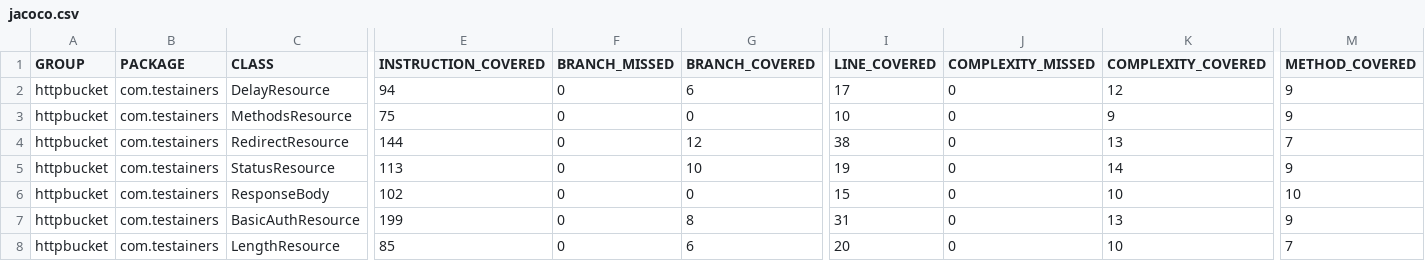
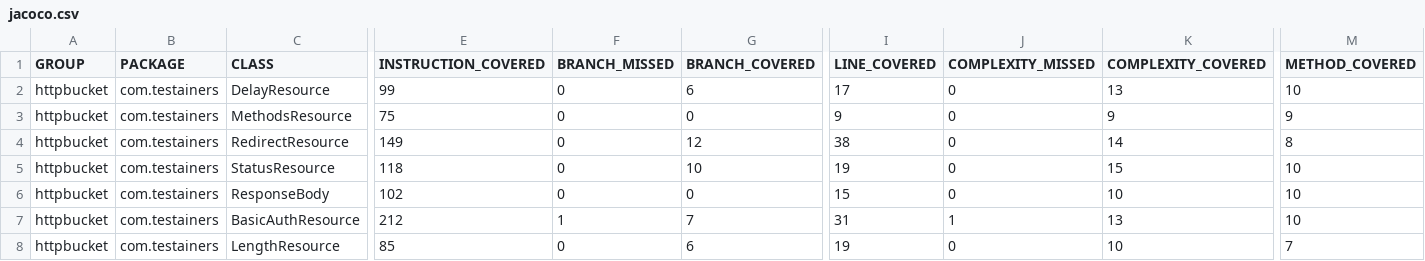
Before and after one commit to testainers/httpbucket, a CSV file: jacoco.csv, drawn as a sheet; only a part is shown, gaps mark what is left out; the diff names each change by its address in the sheet, - before the commit and + after, or states it on an @@ line.

```diff
--- a/jacoco.csv
+++ b/jacoco.csv
-E2 (INSTRUCTION_COVERED): 94
+E2 (INSTRUCTION_COVERED): 99
-K2 (COMPLEXITY_COVERED): 12
+K2 (COMPLEXITY_COVERED): 13
-M2 (METHOD_COVERED): 9
+M2 (METHOD_COVERED): 10
-I3 (LINE_COVERED): 10
+I3 (LINE_COVERED): 9
-E4 (INSTRUCTION_COVERED): 144
+E4 (INSTRUCTION_COVERED): 149
-K4 (COMPLEXITY_COVERED): 13
+K4 (COMPLEXITY_COVERED): 14
-M4 (METHOD_COVERED): 7
+M4 (METHOD_COVERED): 8
-E5 (INSTRUCTION_COVERED): 113
+E5 (INSTRUCTION_COVERED): 118
-K5 (COMPLEXITY_COVERED): 14
+K5 (COMPLEXITY_COVERED): 15
-M5 (METHOD_COVERED): 9
+M5 (METHOD_COVERED): 10
-E7 (INSTRUCTION_COVERED): 199
+E7 (INSTRUCTION_COVERED): 212
-F7 (BRANCH_MISSED): 0
+F7 (BRANCH_MISSED): 1
-G7 (BRANCH_COVERED): 8
+G7 (BRANCH_COVERED): 7
-J7 (COMPLEXITY_MISSED): 0
+J7 (COMPLEXITY_MISSED): 1
-M7 (METHOD_COVERED): 9
+M7 (METHOD_COVERED): 10
-I8 (LINE_COVERED): 20
+I8 (LINE_COVERED): 19
```
Also changed, not shown: 17 other files.
